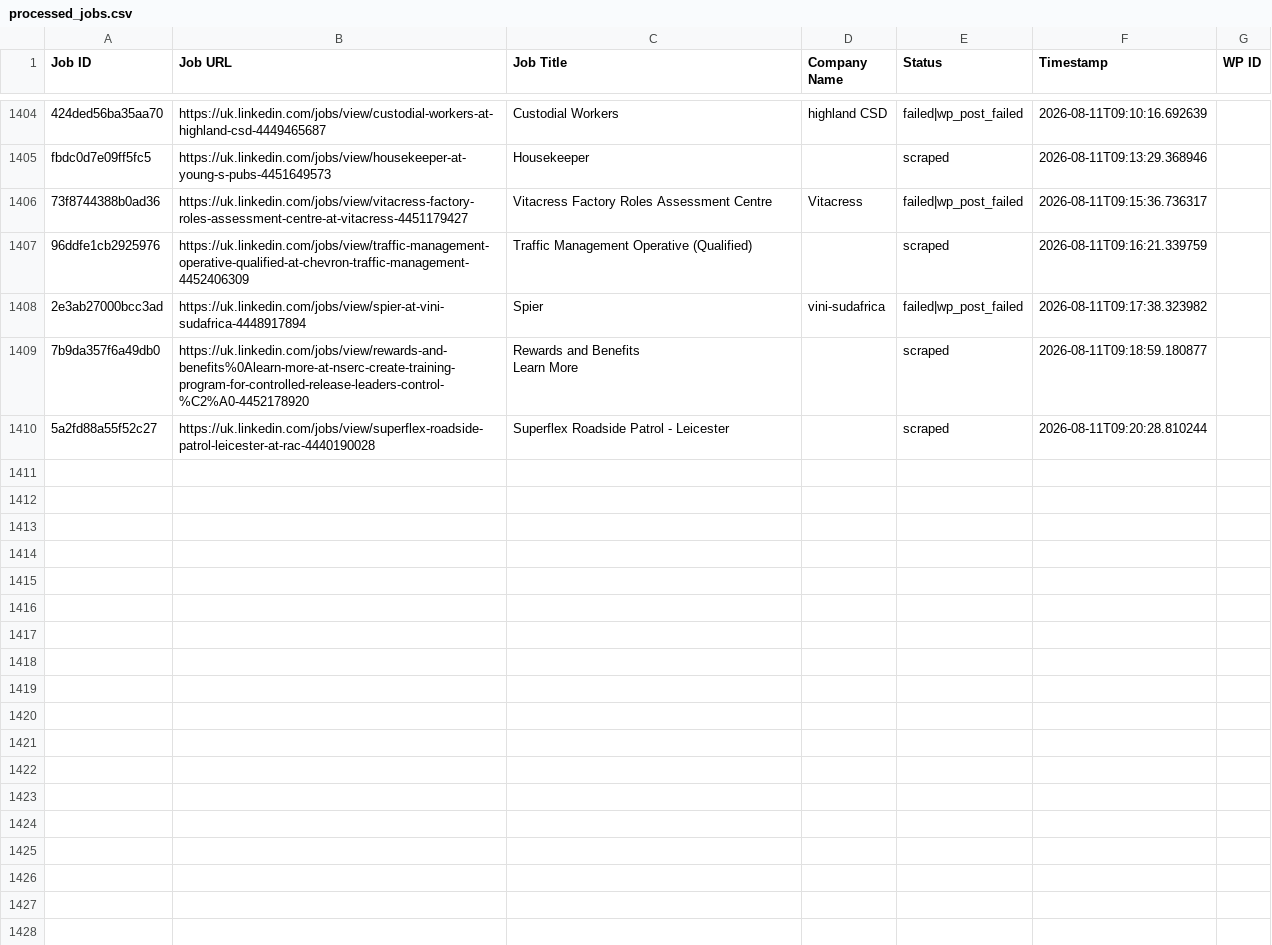
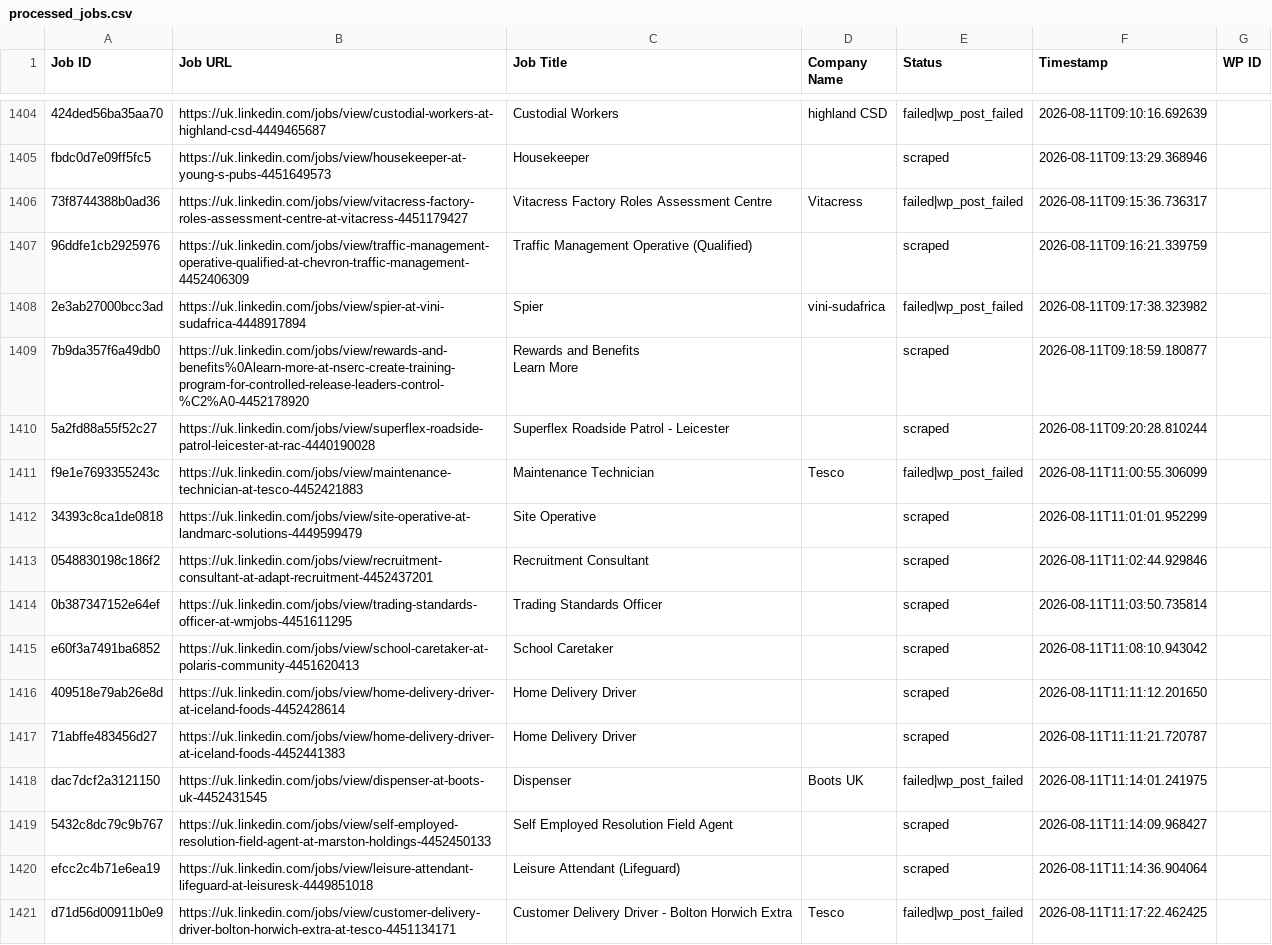
Before and after one commit to vindoky/gb, a CSV file: processed_jobs.csv, drawn as a sheet; only a part is shown, gaps mark what is left out.

```diff
--- a/processed_jobs.csv
+++ b/processed_jobs.csv
@@ -1420 +1420,12 @@ Learn More",,scraped,2026-08-11T09:18:59.180877,
 5a2fd88a55f52c27,https://uk.linkedin.com/jobs/view/superflex-roadside-patrol-leicester-at-rac-4440190028,Superflex Roadside Patrol - Leicester,,scraped,2026-08-11T09:20:28.810244,
+f9e1e7693355243c,https://uk.linkedin.com/jobs/view/maintenance-technician-at-tesco-4452421883,Maintenance Technician,Tesco,failed|wp_post_failed,2026-08-11T11:00:55.306099,
+34393c8ca1de0818,https://uk.linkedin.com/jobs/view/site-operative-at-landmarc-solutions-4449599479,Site Operative,,scraped,2026-08-11T11:01:01.952299,
+0548830198c186f2,https://uk.linkedin.com/jobs/view/recruitment-consultant-at-adapt-recruitment-4452437201,Recruitment Consultant,,scraped,2026-08-11T11:02:44.929846,
+0b387347152e64ef,https://uk.linkedin.com/jobs/view/trading-standards-officer-at-wmjobs-4451611295,Trading Standards Officer,,scraped,2026-08-11T11:03:50.735814,
+e60f3a7491ba6852,https://uk.linkedin.com/jobs/view/school-caretaker-at-polaris-community-4451620413,School Caretaker,,scraped,2026-08-11T11:08:10.943042,
+409518e79ab26e8d,https://uk.linkedin.com/jobs/view/home-delivery-driver-at-iceland-foods-4452428614,Home Delivery Driver,,scraped,2026-08-11T11:11:12.201650,
+71abffe483456d27,https://uk.linkedin.com/jobs/view/home-delivery-driver-at-iceland-foods-4452441383,Home Delivery Driver,,scraped,2026-08-11T11:11:21.720787,
+dac7dcf2a3121150,https://uk.linkedin.com/jobs/view/dispenser-at-boots-uk-4452431545,Dispenser,Boots UK,failed|wp_post_failed,2026-08-11T11:14:01.241975,
+5432c8dc79c9b767,https://uk.linkedin.com/jobs/view/self-employed-resolution-field-agent-at-marston-holdings-4452450133,Self Employed Resolution Field Agent,,scraped,2026-08-11T11:14:09.968427,
+efcc2c4b71e6ea19,https://uk.linkedin.com/jobs/view/leisure-attendant-lifeguard-at-leisuresk-4449851018,Leisure Attendant (Lifeguard),,scraped,2026-08-11T11:14:36.904064,
+d71d56d00911b0e9,https://uk.linkedin.com/jobs/view/customer-delivery-driver-bolton-horwich-extra-at-tesco-4451134171,Customer Delivery Driver - Bolton Horwich Extra,Tesco,failed|wp_post_failed,2026-08-11T11:17:22.462425,
```
